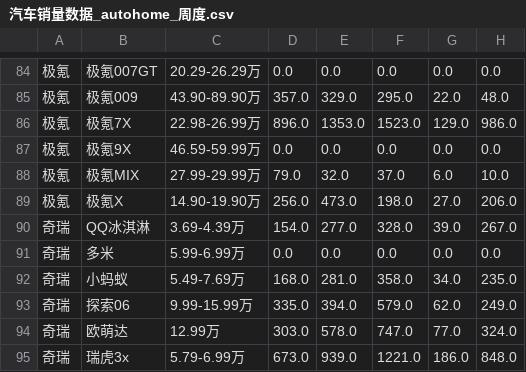
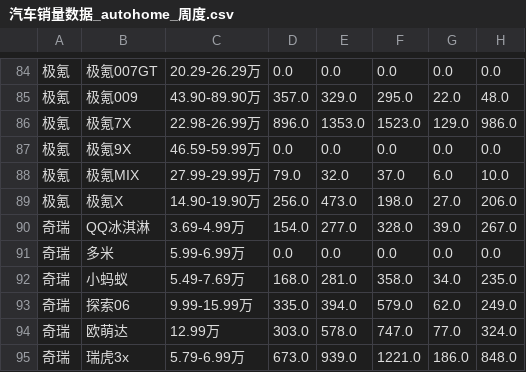
Before and after one commit to Jeffery-Lou/car-sales-analysis, a CSV file: 汽车销量数据_autohome_周度.csv, drawn as a sheet; only a part is shown, gaps mark what is left out; the diff names each change by its address in the sheet, - before the commit and + after, or states it on an @@ line.

```diff
--- a/汽车销量数据_autohome_周度.csv
+++ b/汽车销量数据_autohome_周度.csv
-C90: 3.69-4.39万
+C90: 3.69-4.99万
```
Also changed, not shown: 汽车销量数据.csv.
